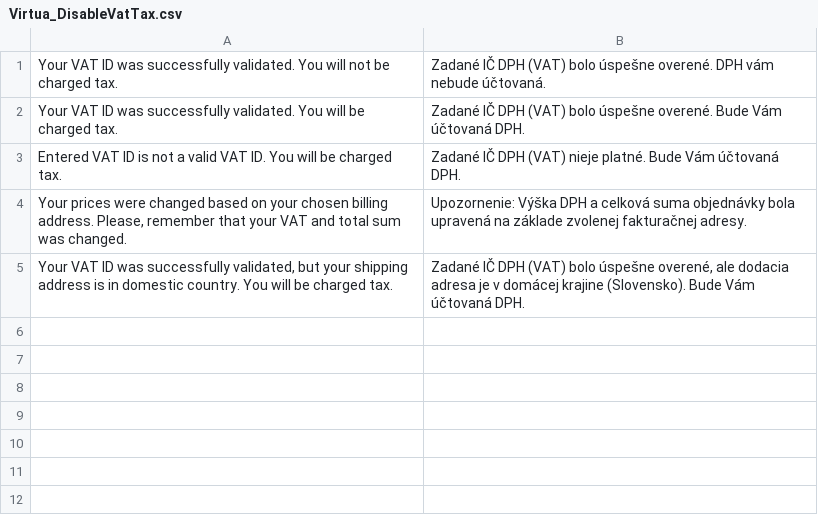
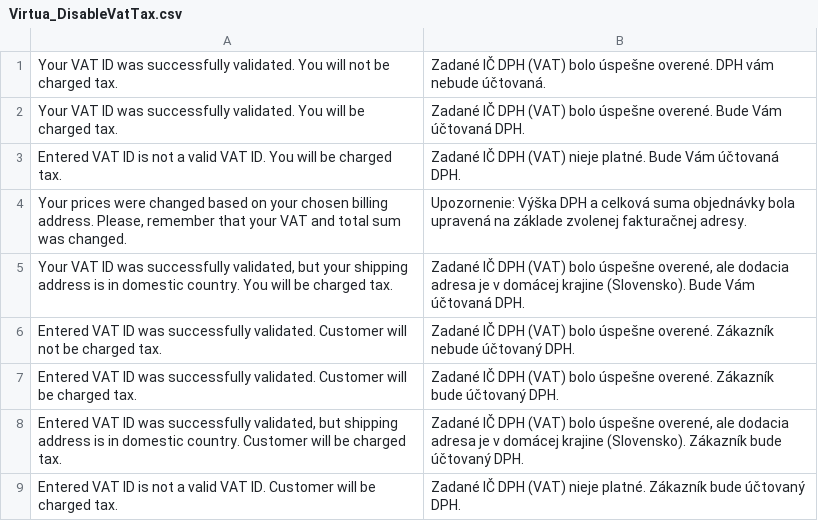
Before and after one commit to jmendozacu/petpark, a CSV file: app/locale/sk_SK/Virtua_DisableVatTax.csv, drawn as a sheet; the diff names each change by its address in the sheet, - before the commit and + after, or states it on an @@ line.

```diff
--- a/app/locale/sk_SK/Virtua_DisableVatTax.csv
+++ b/app/locale/sk_SK/Virtua_DisableVatTax.csv
+row 6: Entered VAT ID was successfully validated. Customer will not be charged tax. | Zadané IČ DPH (VAT) bolo úspešne overené. Zákazník nebude účtovaný DPH.
+row 7: Entered VAT ID was successfully validated. Customer will be charged tax. | Zadané IČ DPH (VAT) bolo úspešne overené. Zákazník bude účtovaný DPH.
+row 8: Entered VAT ID was successfully validated, but shipping address is in domestic country. Customer will be charged tax. | Zadané IČ DPH (VAT) bolo úspešne overené, ale dodacia adresa je v domácej krajine (Slovensko). Zákazník bude účtovaný DPH.
+row 9: Entered VAT ID is not a valid VAT ID. Customer will be charged tax. | Zadané IČ DPH (VAT) nieje platné. Zákazník bude účtovaný DPH.
```
Also changed, not shown: app/locale/cs_CZ/Virtua_DisableVatTax.csv, 1 other file.
